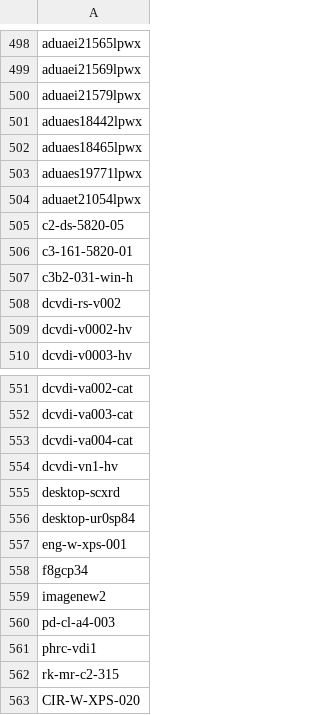
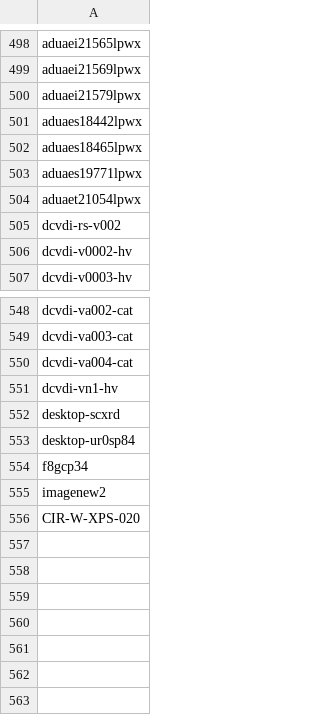
Before and after one commit to xtian08/cask, a CSV file: test.csv, drawn as a sheet; only a part is shown, gaps mark what is left out.

Commit message:
Clean up test.csv by removing unused entries
Removed several entries from test.csv.

```diff
--- a/test.csv
+++ b/test.csv
@@ -504,5 +504,2 @@ aduaes19771lpwx
 aduaet21054lpwx
-c2-ds-5820-05
-c3-161-5820-01
-c3b2-031-win-h
 dcvdi-rs-v002
@@ -556,8 +553,4 @@ desktop-scxrd
 desktop-ur0sp84
-eng-w-xps-001
 f8gcp34
 imagenew2
-pd-cl-a4-003
-phrc-vdi1
-rk-mr-c2-315
 CIR-W-XPS-020
```
